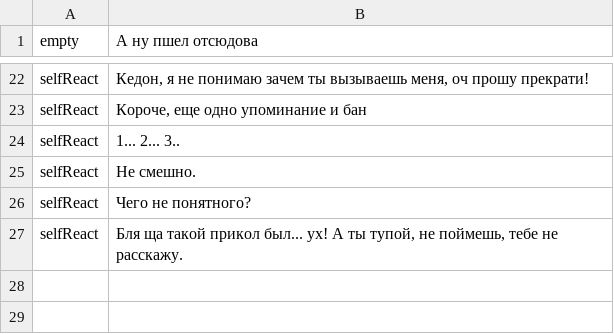
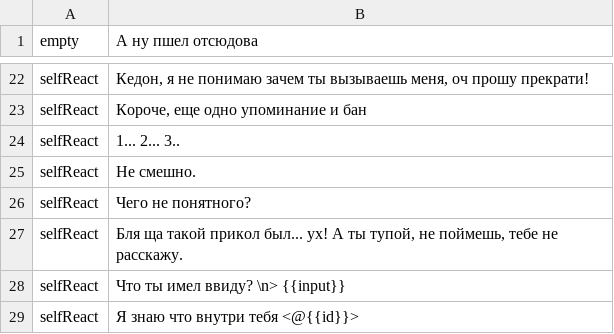
Before and after one commit to uz0/u.dcvs.ru, a CSV file: i18n/ru/common.csv, drawn as a sheet; only a part is shown, gaps mark what is left out.

Commit message:
Update common.csv

```diff
--- a/i18n/ru/common.csv
+++ b/i18n/ru/common.csv
@@ -27 +27,3 @@ selfReact, "Чего не понятного?"
 selfReact, "Бля ща такой прикол был... ух! А ты тупой, не поймешь, тебе не расскажу."
+selfReact, "Что ты имел ввиду? \n> {{input}}"
+selfReact, "Я знаю что внутри тебя <@{{id}}>"
```
